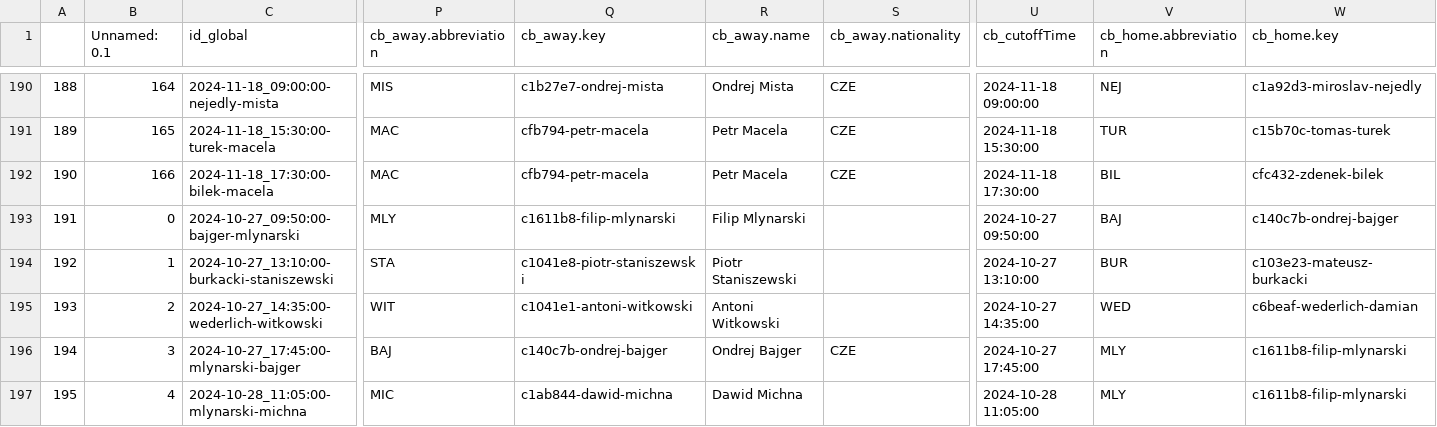
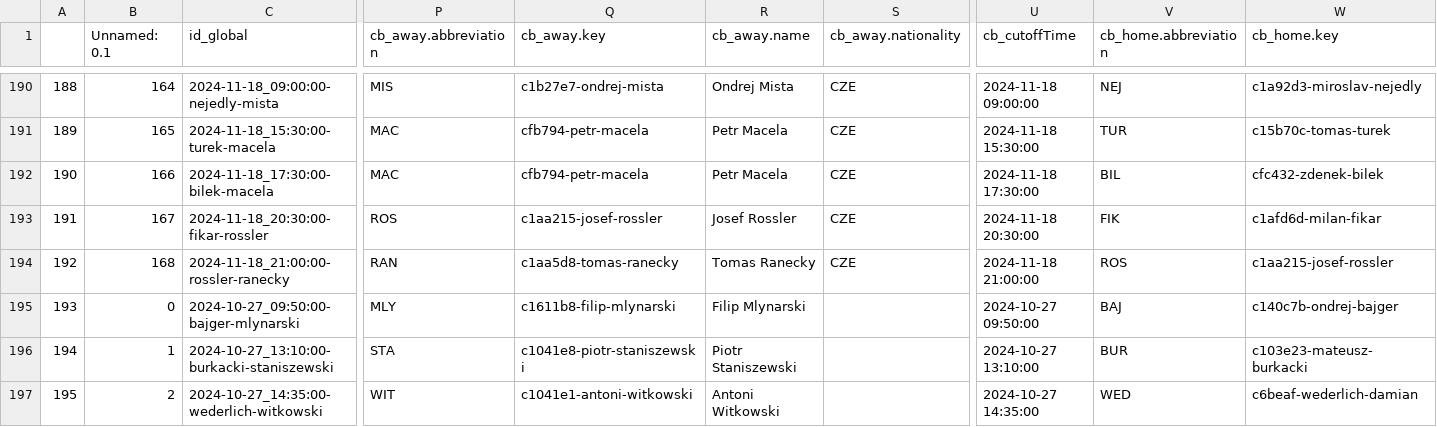
Before and after one commit to abelarregui/faustostats, a CSV file: faustostats/data/db/table_tennis_stats.csv, drawn as a sheet; only a part is shown, gaps mark what is left out; the shorter side is filled out with more unchanged rows; addresses are those after the commit; rows hold the shown columns only; the diff names each change by its address in the sheet, - before the commit and + after, or states it on an @@ line.

Commit message:
Add new stats

```diff
--- a/faustostats/data/db/table_tennis_stats.csv
+++ b/faustostats/data/db/table_tennis_stats.csv
+row 193: 191 | 167 | 2024-11-18_20:30:00-fikar-rossler | ROS | c1aa215-josef-rossler | Josef Rossler | CZE | 2024-11-18 20:30:00 | FIK | c1afd6d-milan-fikar
+row 194: 192 | 168 | 2024-11-18_21:00:00-rossler-ranecky | RAN | c1aa5d8-tomas-ranecky | Tomas Ranecky | CZE | 2024-11-18 21:00:00 | ROS | c1aa215-josef-rossler
@@ column A renumbered from row 195 down @@
```
